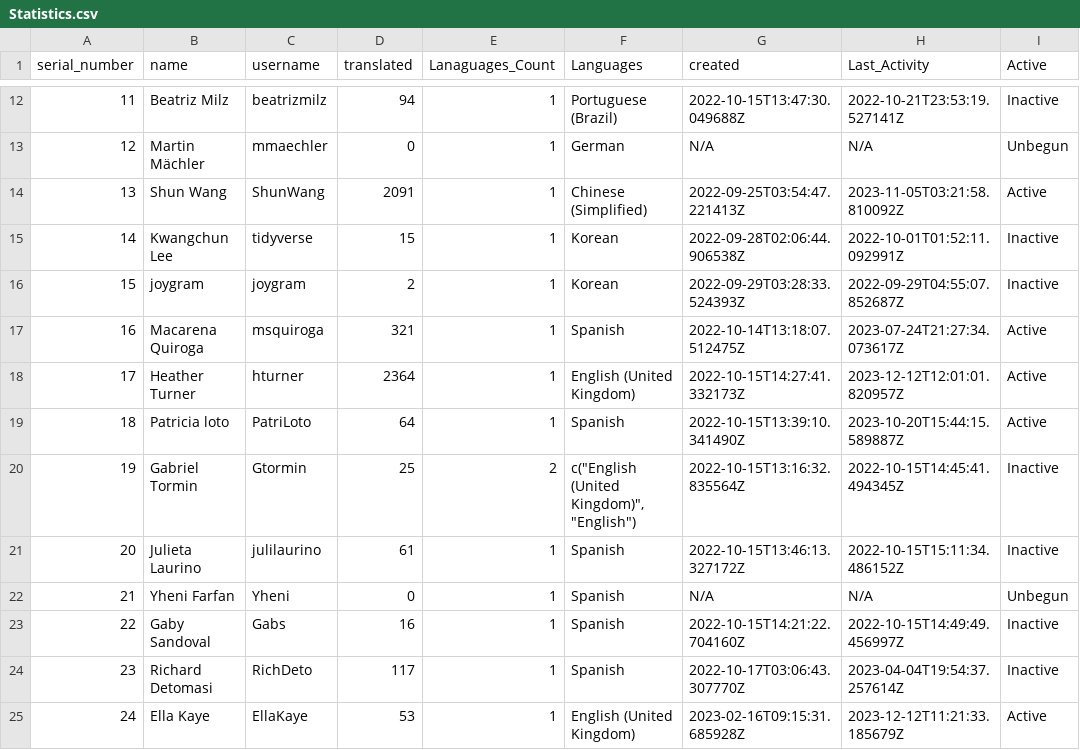
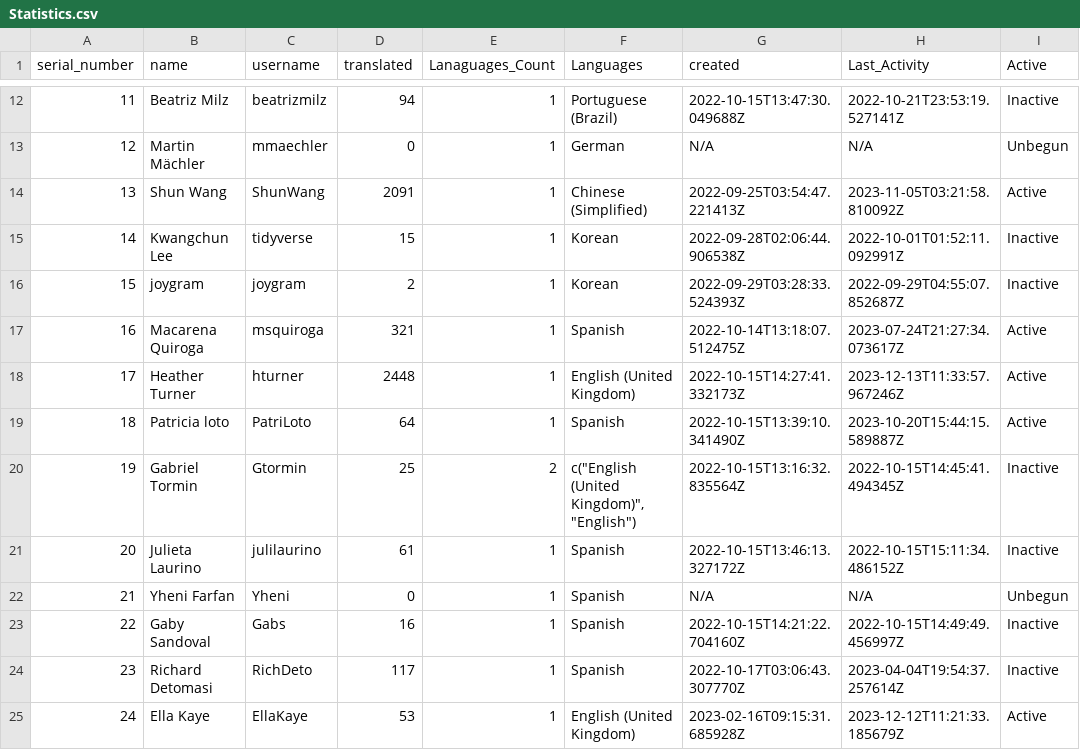
Before and after one commit to shrish-shete20/weblate, a CSV file: User Statistics/Statistics.csv, drawn as a sheet; only a part is shown, gaps mark what is left out.

Commit message:
Updated users Csv

```diff
--- a/User Statistics/Statistics.csv
+++ b/User Statistics/Statistics.csv
@@ -17,3 +17,3 @@ serial_number,name,username,translated,Lanaguages_Count,Languages,created,Last_A
 16,Macarena Quiroga,msquiroga,321,1,Spanish,2022-10-14T13:18:07.512475Z,2023-07-24T21:27:34.073617Z,Active
-17,Heather Turner,hturner,2364,1,English (United Kingdom),2022-10-15T14:27:41.332173Z,2023-12-12T12:01:01.820957Z,Active
+17,Heather Turner,hturner,2448,1,English (United Kingdom),2022-10-15T14:27:41.332173Z,2023-12-13T11:33:57.967246Z,Active
 18,Patricia loto,PatriLoto,64,1,Spanish,2022-10-15T13:39:10.341490Z,2023-10-20T15:44:15.589887Z,Active
```
